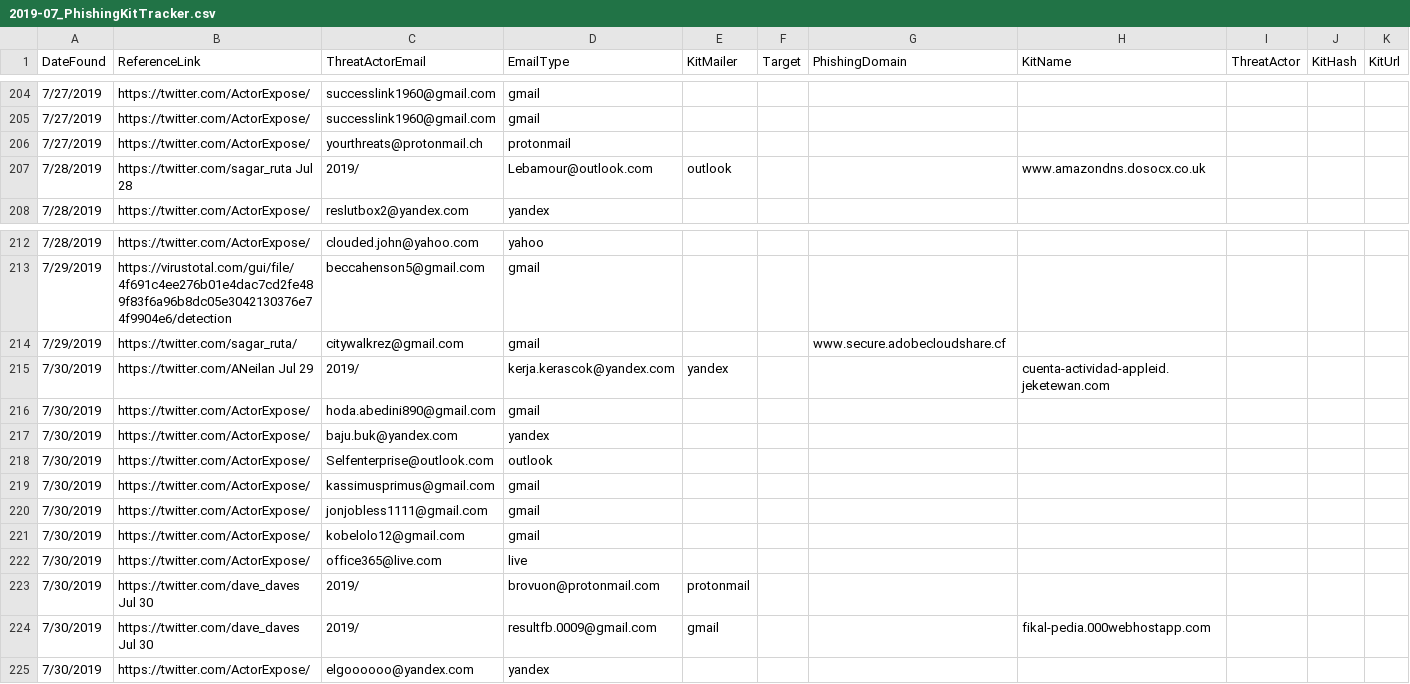
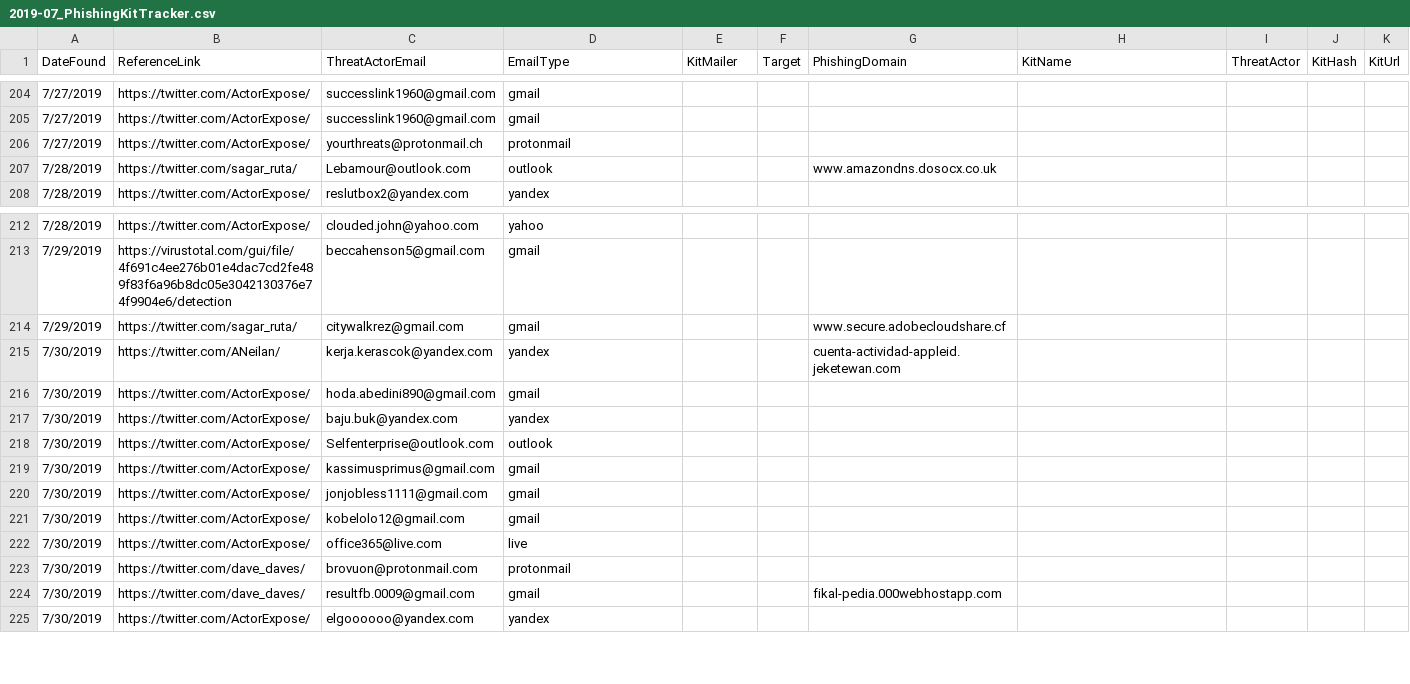
Before and after one commit to neonprimetime/PhishingKitTracker, a CSV file: 2019-07_PhishingKitTracker.csv, drawn as a sheet; only a part is shown, gaps mark what is left out.

Commit message:
fixed typo
fixed typo

```diff
--- a/2019-07_PhishingKitTracker.csv
+++ b/2019-07_PhishingKitTracker.csv
@@ -206,3 +206,3 @@ DateFound,ReferenceLink,ThreatActorEmail,EmailType,KitMailer,Target,PhishingDoma
 7/27/2019,https://twitter.com/ActorExpose/,yourthreats@protonmail.ch,protonmail,,,,,,,
-7/28/2019,https://twitter.com/sagar_ruta Jul 28, 2019/,Lebamour@outlook.com,outlook,,,www.amazondns.dosocx.co.uk,,,,
+7/28/2019,https://twitter.com/sagar_ruta/,Lebamour@outlook.com,outlook,,,www.amazondns.dosocx.co.uk,,,,
 7/28/2019,https://twitter.com/ActorExpose/,reslutbox2@yandex.com,yandex,,,,,,,
@@ -214,3 +214,3 @@ DateFound,ReferenceLink,ThreatActorEmail,EmailType,KitMailer,Target,PhishingDoma
 7/29/2019,https://twitter.com/sagar_ruta/,citywalkrez@gmail.com,gmail,,,www.secure.adobecloudshare.cf,,,,
-7/30/2019,https://twitter.com/ANeilan Jul 29, 2019/,kerja.kerascok@yandex.com,yandex,,,cuenta-actividad-appleid.jeketewan.com,,,,
+7/30/2019,https://twitter.com/ANeilan/,kerja.kerascok@yandex.com,yandex,,,cuenta-actividad-appleid.jeketewan.com,,,,
 7/30/2019,https://twitter.com/ActorExpose/,hoda.abedini890@gmail.com,gmail,,,,,,,
@@ -222,4 +222,4 @@ DateFound,ReferenceLink,ThreatActorEmail,EmailType,KitMailer,Target,PhishingDoma
 7/30/2019,https://twitter.com/ActorExpose/,office365@live.com,live,,,,,,,
-7/30/2019,https://twitter.com/dave_daves Jul 30, 2019/,brovuon@protonmail.com,protonmail,,,,,,,
-7/30/2019,https://twitter.com/dave_daves Jul 30, 2019/,resultfb.0009@gmail.com,gmail,,,fikal-pedia.000webhostapp.com,,,,
+7/30/2019,https://twitter.com/dave_daves/,brovuon@protonmail.com,protonmail,,,,,,,
+7/30/2019,https://twitter.com/dave_daves/,resultfb.0009@gmail.com,gmail,,,fikal-pedia.000webhostapp.com,,,,
 7/30/2019,https://twitter.com/ActorExpose/,elgoooooo@yandex.com,yandex,,,,,,,
```
